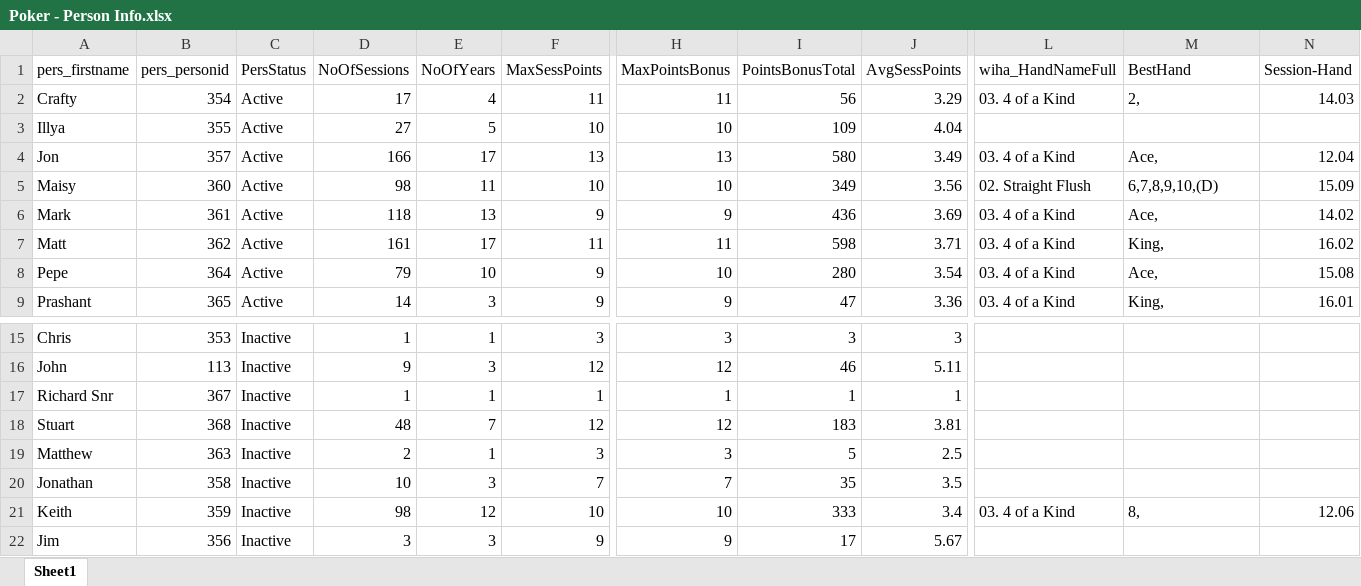
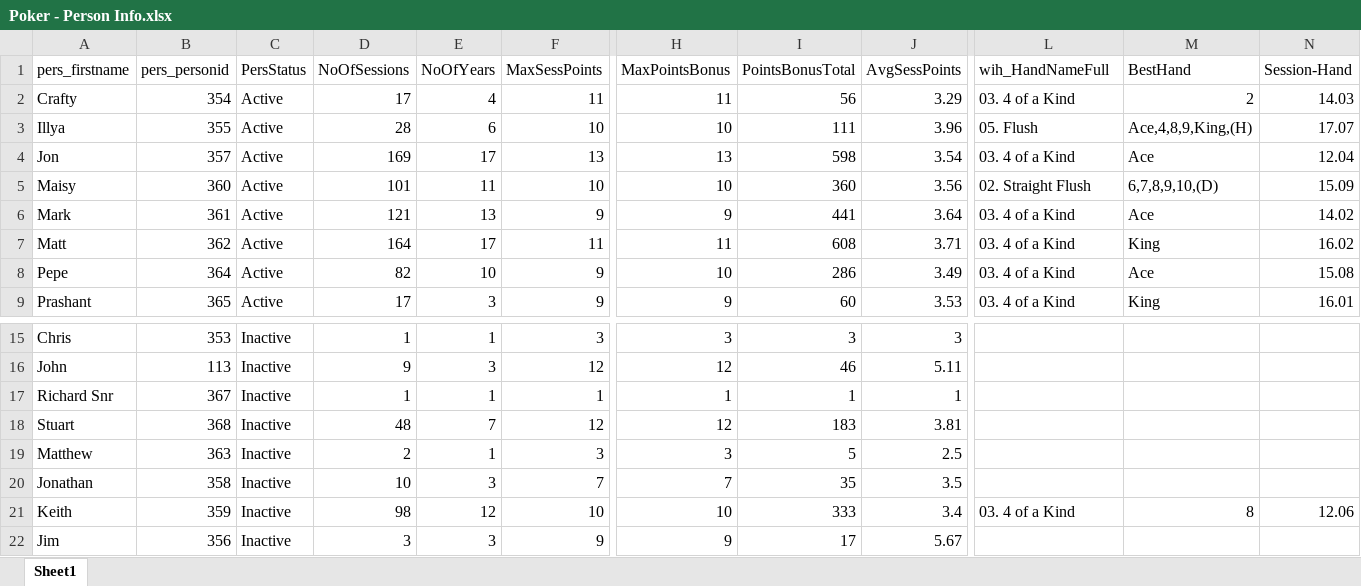
Before and after one commit to alexander-williamson/bucks-poker.com, an Excel workbook: app/data/Poker - Person Info.xlsx, sheet Sheet1, drawn as a sheet; only a part is shown, gaps mark what is left out; values as stored, in another font and other column widths than the file's, no borders; the diff covers the shown part only; the diff names each change by its address in the sheet, - before the commit and + after, or states it on an @@ line.

```diff
--- a/app/data/Poker - Person Info.xlsx (sheet Sheet1)
+++ b/app/data/Poker - Person Info.xlsx (sheet Sheet1)
-L1: wiha_HandNameFull
+L1: wih_HandNameFull
-M2 (BestHand): 2,
+M2 (BestHand): 2
-D3 (NoOfSessions): 27
+D3 (NoOfSessions): 28
-E3 (NoOfYears): 5
+E3 (NoOfYears): 6
-I3 (PointsBonusTotal): 109
+I3 (PointsBonusTotal): 111
-J3 (AvgSessPoints): 4.04
+J3 (AvgSessPoints): 3.96
-L3 (wih_HandNameFull): (empty)
+L3 (wih_HandNameFull): 05. Flush
-M3 (BestHand): (empty)
+M3 (BestHand): Ace,4,8,9,King,(H)
-N3 (Session-Hand): (empty)
+N3 (Session-Hand): 17.07
-D4 (NoOfSessions): 166
+D4 (NoOfSessions): 169
-I4 (PointsBonusTotal): 580
+I4 (PointsBonusTotal): 598
-J4 (AvgSessPoints): 3.49
+J4 (AvgSessPoints): 3.54
-M4 (BestHand): Ace,
+M4 (BestHand): Ace
-D5 (NoOfSessions): 98
+D5 (NoOfSessions): 101
-I5 (PointsBonusTotal): 349
+I5 (PointsBonusTotal): 360
-D6 (NoOfSessions): 118
+D6 (NoOfSessions): 121
-I6 (PointsBonusTotal): 436
+I6 (PointsBonusTotal): 441
-J6 (AvgSessPoints): 3.69
+J6 (AvgSessPoints): 3.64
-M6 (BestHand): Ace,
+M6 (BestHand): Ace
-D7 (NoOfSessions): 161
+D7 (NoOfSessions): 164
-I7 (PointsBonusTotal): 598
+I7 (PointsBonusTotal): 608
-M7 (BestHand): King,
+M7 (BestHand): King
-D8 (NoOfSessions): 79
+D8 (NoOfSessions): 82
-I8 (PointsBonusTotal): 280
+I8 (PointsBonusTotal): 286
-J8 (AvgSessPoints): 3.54
+J8 (AvgSessPoints): 3.49
-M8 (BestHand): Ace,
+M8 (BestHand): Ace
-D9 (NoOfSessions): 14
+D9 (NoOfSessions): 17
-I9 (PointsBonusTotal): 47
+I9 (PointsBonusTotal): 60
-J9 (AvgSessPoints): 3.36
+J9 (AvgSessPoints): 3.53
-M9 (BestHand): King,
+M9 (BestHand): King
-M21 (BestHand): 8,
+M21 (BestHand): 8
```
Also changed, not shown: 16 edited cells elsewhere in this sheet, app/data/Poker - Monthly Positions.xlsx, app/data/Poker - Year Figures.xlsx, 1 other file.
